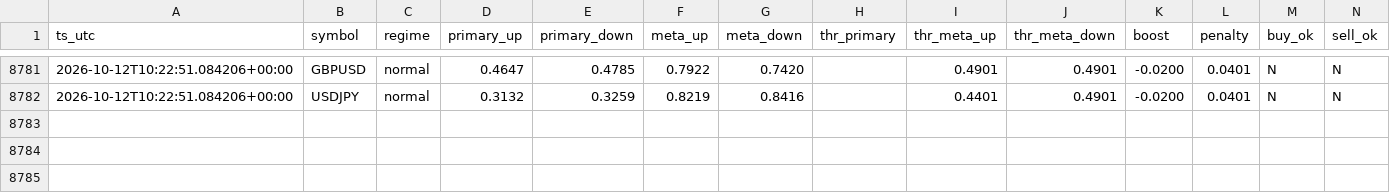
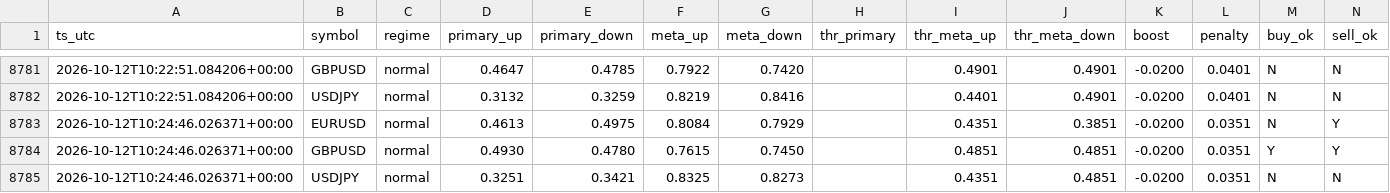
Before and after one commit to Dannyijebor/forex-bot, a CSV file: signals_log.csv, drawn as a sheet; only a part is shown, gaps mark what is left out; rows hold the shown columns only; the diff names each change by its address in the sheet, - before the commit and + after, or states it on an @@ line.

```diff
--- a/signals_log.csv
+++ b/signals_log.csv
+row 8783: 2026-10-12T10:24:46.026371+00:00 | EURUSD | normal | 0.4613 | 0.4975 | 0.8084 | 0.7929 |  | 0.4351 | 0.3851 | -0.0200 | 0.0351 | N | Y
+row 8784: 2026-10-12T10:24:46.026371+00:00 | GBPUSD | normal | 0.4930 | 0.4780 | 0.7615 | 0.7450 |  | 0.4851 | 0.4851 | -0.0200 | 0.0351 | Y | Y
+row 8785: 2026-10-12T10:24:46.026371+00:00 | USDJPY | normal | 0.3251 | 0.3421 | 0.8325 | 0.8273 |  | 0.4351 | 0.4851 | -0.0200 | 0.0351 | N | N
```
Also changed, not shown: bars_cache_EURUSD.csv, bars_cache_GBPUSD.csv, 1 other file.
